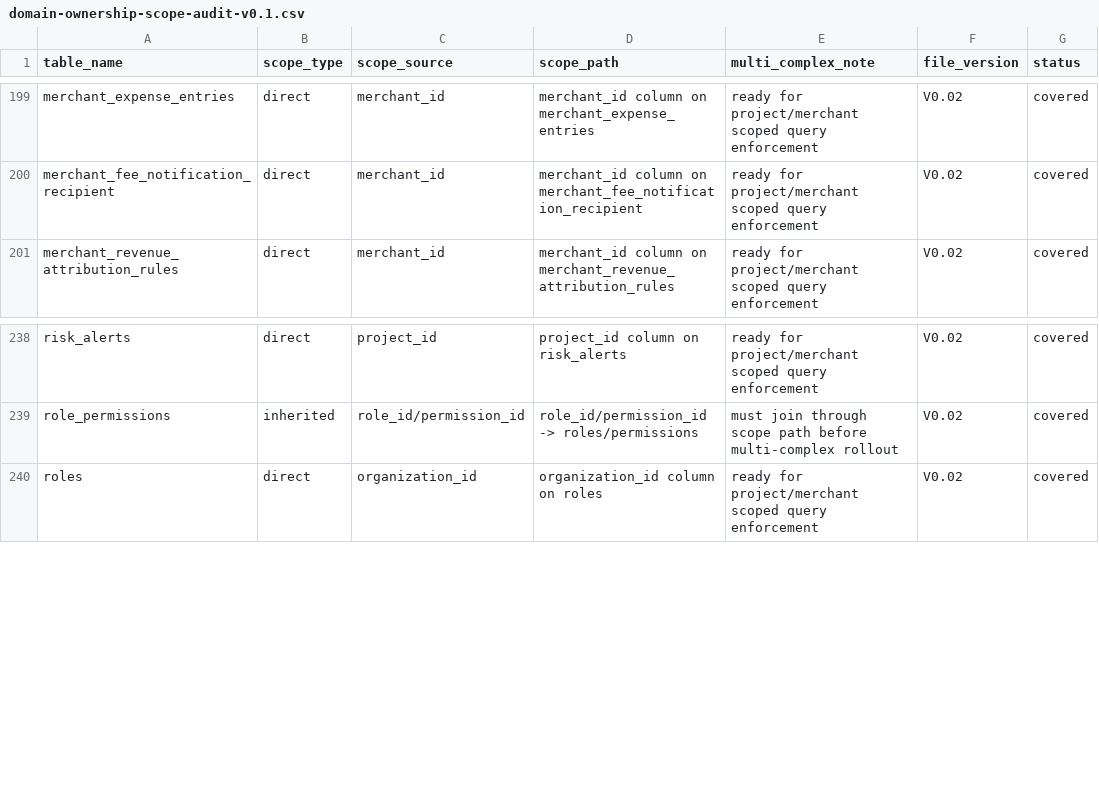
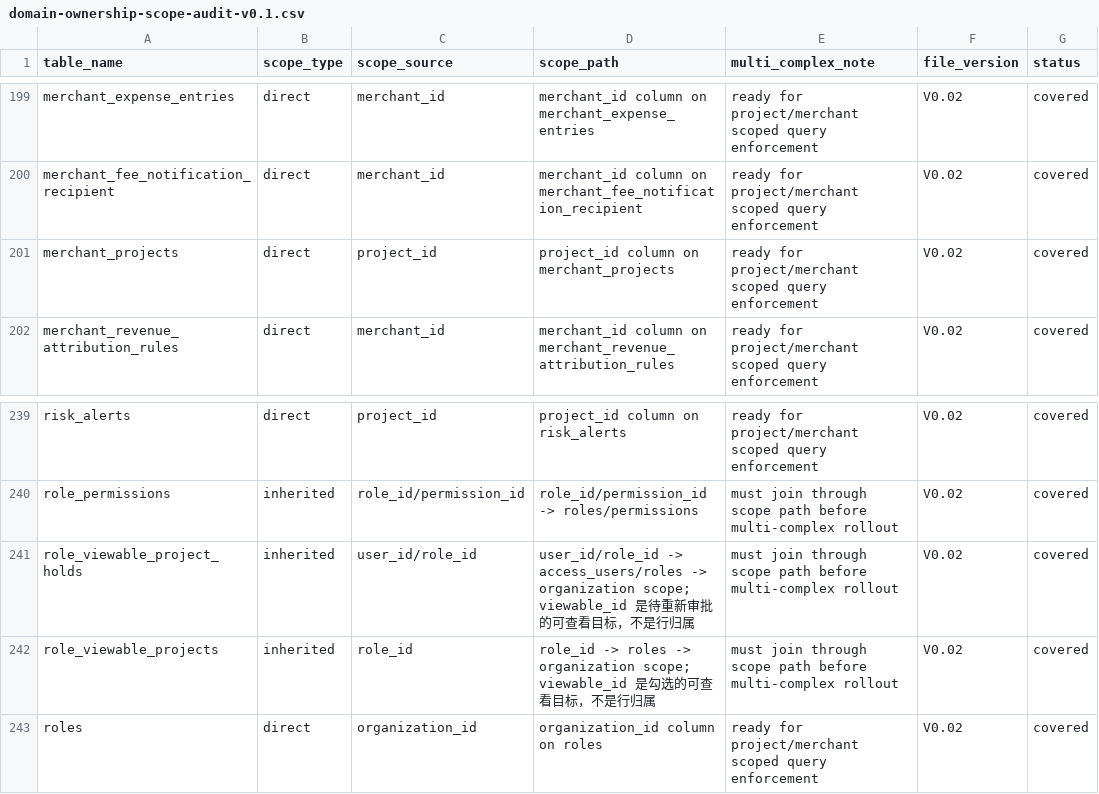
Before and after one commit to jxh1979/mall, a CSV file: docs/domain-ownership-scope-audit-v0.1.csv, drawn as a sheet; only a part is shown, gaps mark what is left out; the diff names each change by its address in the sheet, - before the commit and + after, or states it on an @@ line.

```diff
--- a/docs/domain-ownership-scope-audit-v0.1.csv
+++ b/docs/domain-ownership-scope-audit-v0.1.csv
+row 201: merchant_projects | direct | project_id | project_id column on merchant_projects | ready for project/merchant scoped query enforcement | V0.02 | covered
+row 241: role_viewable_project_holds | inherited | user_id/role_id | user_id/role_id -> access_users/roles -> organization scope; viewable_id 是待重新审批的可查看目标，不是行归属 | must join through scope path before multi-complex rollout | V0.02 | covered
+row 242: role_viewable_projects | inherited | role_id | role_id -> roles -> organization scope; viewable_id 是勾选的可查看目标，不是行归属 | must join through scope path before multi-complex rollout | V0.02 | covered
```
Also changed, not shown: docs/full-admin-page-permission-field-matrix-v0.1.csv, docs/prd-audit/entry-registry.csv, 39 other files.
